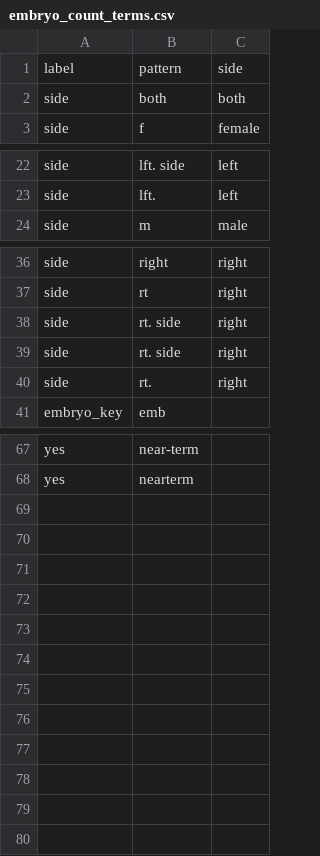
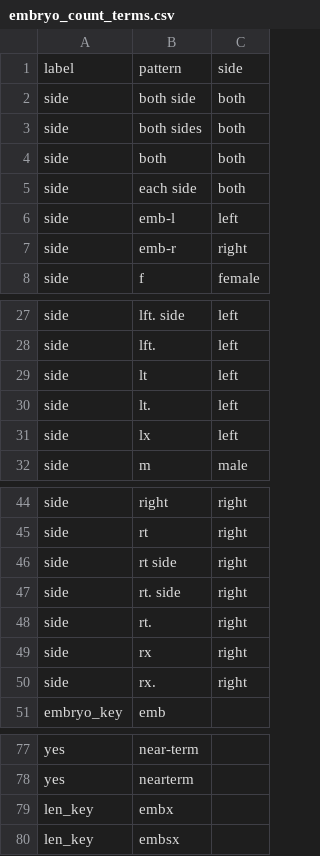
Before and after one commit to rafelafrance/PowerRANGES, a CSV file: ranges/pylib/rules/terms/embryo_count_terms.csv, drawn as a sheet; only a part is shown, gaps mark what is left out.

Commit message:
Add embryo patterns

```diff
--- a/ranges/pylib/rules/terms/embryo_count_terms.csv
+++ b/ranges/pylib/rules/terms/embryo_count_terms.csv
@@ -1,3 +1,8 @@
 label,pattern,side
+side,both side,both
+side,both sides,both
 side,both,both
+side,each side,both
+side,emb-l,left
+side,emb-r,right
 side,f,female
@@ -23,2 +28,5 @@ side,lft. side,left
 side,lft.,left
+side,lt,left
+side,lt.,left
+side,lx,left
 side,m,male
@@ -37,5 +45,7 @@ side,right,right
 side,rt,right
-side,rt. side,right
+side,rt side,right
 side,rt. side,right
 side,rt.,right
+side,rx,right
+side,rx.,right
 embryo_key,emb
@@ -68 +78,3 @@ yes,near-term
 yes,nearterm
+len_key,embx
+len_key,embsx
```
Also changed, not shown: ranges/pylib/rules/terms/total_length_terms.csv, 4 other files.
